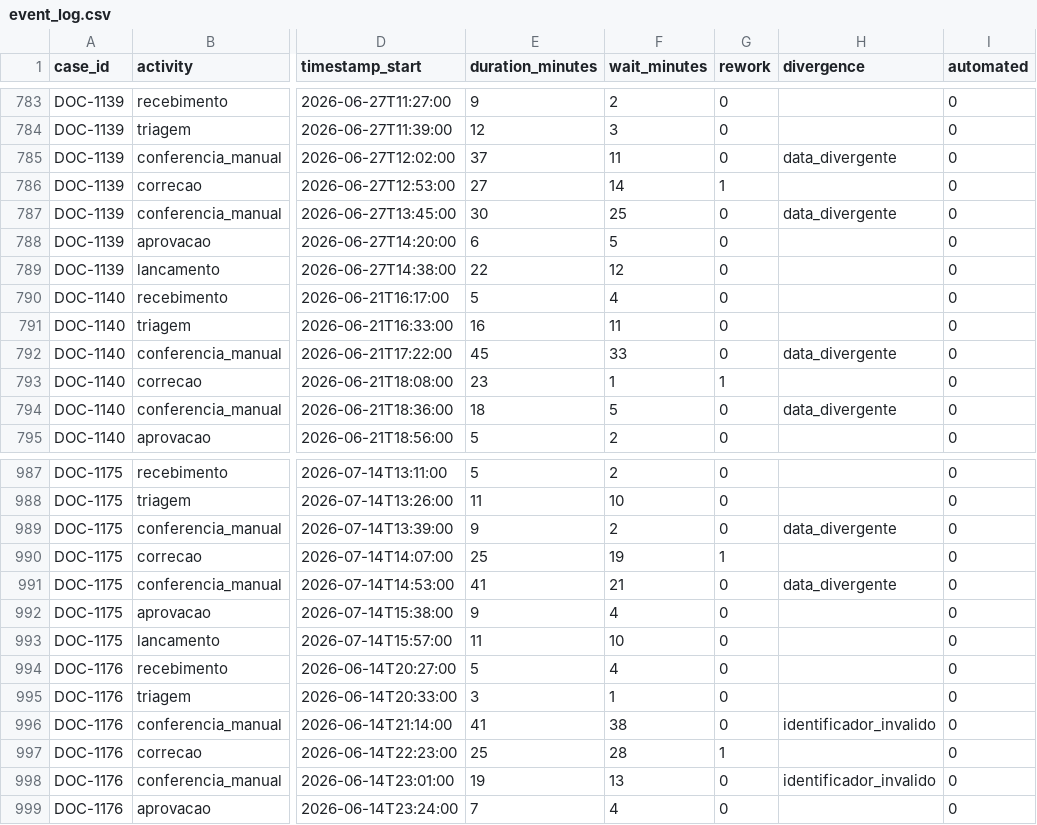
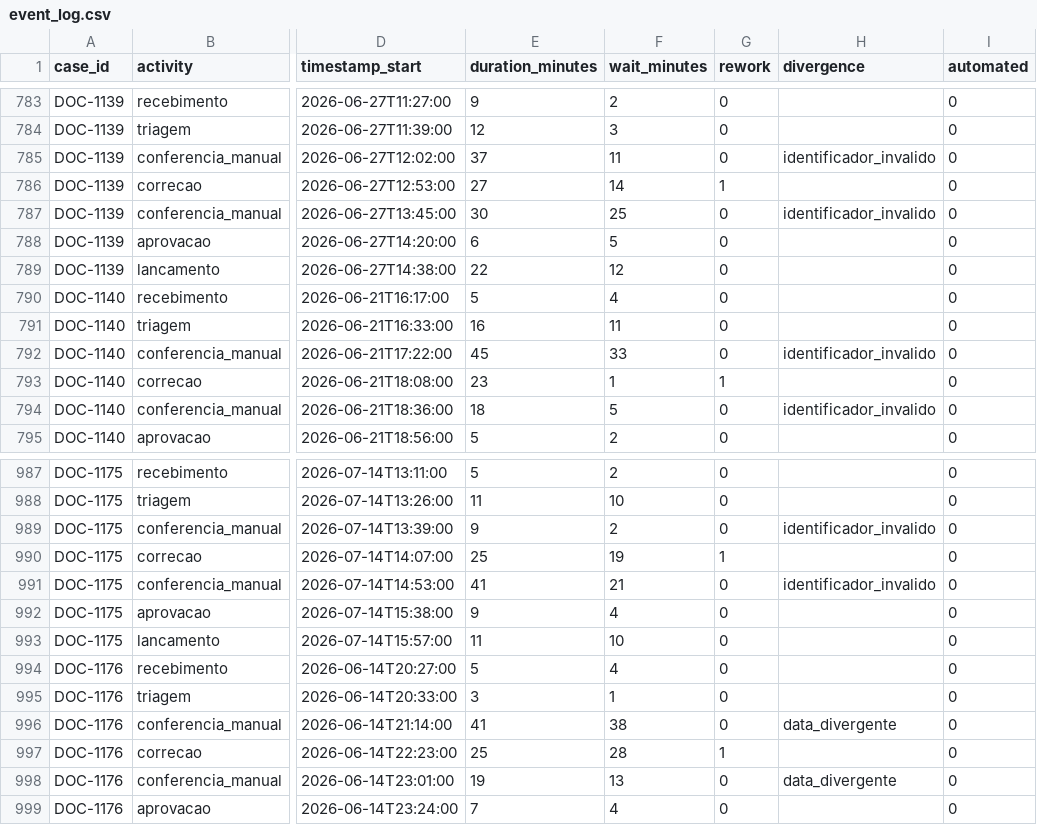
Before and after one commit to nerdylog-code/business-process-automation-lab, a CSV file: data/event_log.csv, drawn as a sheet; only a part is shown, gaps mark what is left out; the diff covers the shown part only; the diff names each change by its address in the sheet, - before the commit and + after, or states it on an @@ line.

```diff
--- a/data/event_log.csv
+++ b/data/event_log.csv
-H785 (divergence): data_divergente
+H785 (divergence): identificador_invalido
-H787 (divergence): data_divergente
+H787 (divergence): identificador_invalido
-H792 (divergence): data_divergente
+H792 (divergence): identificador_invalido
-H794 (divergence): data_divergente
+H794 (divergence): identificador_invalido
-H989 (divergence): data_divergente
+H989 (divergence): identificador_invalido
-H991 (divergence): data_divergente
+H991 (divergence): identificador_invalido
-H996 (divergence): identificador_invalido
+H996 (divergence): data_divergente
-H998 (divergence): identificador_invalido
+H998 (divergence): data_divergente
```
Also changed, not shown: 102 edited cells elsewhere in this file, 28 other files.
